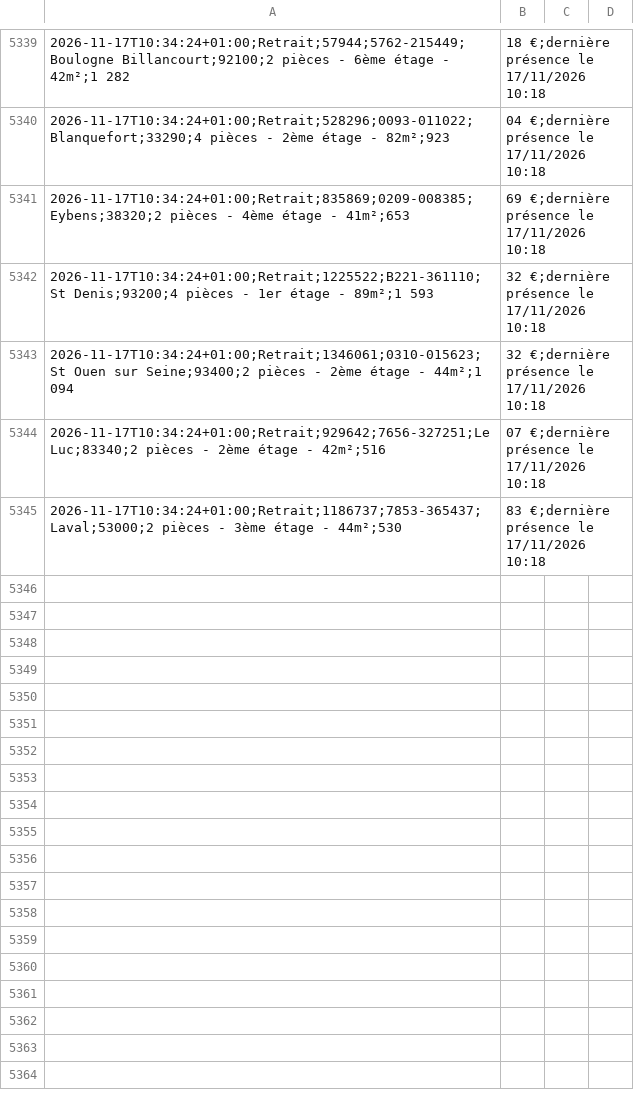
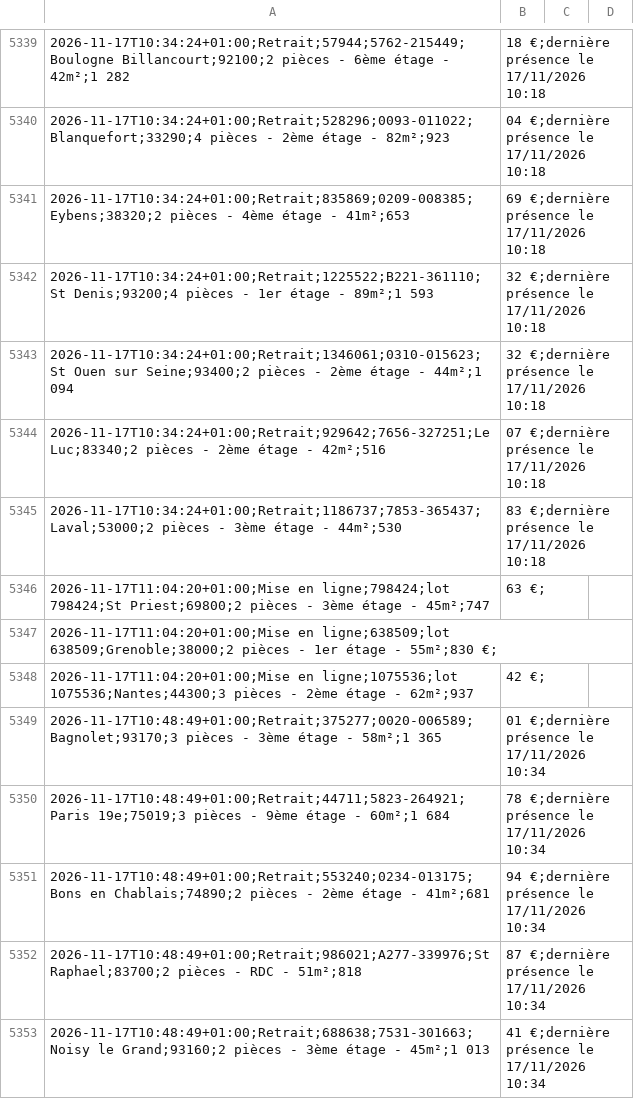
Before and after one commit to schermax-022/veille-logement, a CSV file: data/cdc/historique.csv, drawn as a sheet; only a part is shown, gaps mark what is left out.

```diff
--- a/data/cdc/historique.csv
+++ b/data/cdc/historique.csv
@@ -5345 +5345,9 @@
 2026-11-17T10:34:24+01:00;Retrait;1186737;7853-365437;Laval;53000;2 pièces - 3ème étage - 44m²;530,83 €;dernière présence le 17/11/2026 10:18
+2026-11-17T11:04:20+01:00;Mise en ligne;798424;lot 798424;St Priest;69800;2 pièces - 3ème étage - 45m²;747,63 €;
+2026-11-17T11:04:20+01:00;Mise en ligne;638509;lot 638509;Grenoble;38000;2 pièces - 1er étage - 55m²;830 €;
+2026-11-17T11:04:20+01:00;Mise en ligne;1075536;lot 1075536;Nantes;44300;3 pièces - 2ème étage - 62m²;937,42 €;
+2026-11-17T10:48:49+01:00;Retrait;375277;0020-006589;Bagnolet;93170;3 pièces - 3ème étage - 58m²;1 365,01 €;dernière présence le 17/11/2026 10:34
+2026-11-17T10:48:49+01:00;Retrait;44711;5823-264921;Paris 19e;75019;3 pièces - 9ème étage - 60m²;1 684,78 €;dernière présence le 17/11/2026 10:34
+2026-11-17T10:48:49+01:00;Retrait;553240;0234-013175;Bons en Chablais;74890;2 pièces - 2ème étage - 41m²;681,94 €;dernière présence le 17/11/2026 10:34
+2026-11-17T10:48:49+01:00;Retrait;986021;A277-339976;St Raphael;83700;2 pièces - RDC - 51m²;818,87 €;dernière présence le 17/11/2026 10:34
+2026-11-17T10:48:49+01:00;Retrait;688638;7531-301663;Noisy le Grand;93160;2 pièces - 3ème étage - 45m²;1 013,41 €;dernière présence le 17/11/2026 10:34
```
Also changed, not shown: 26 other files.
